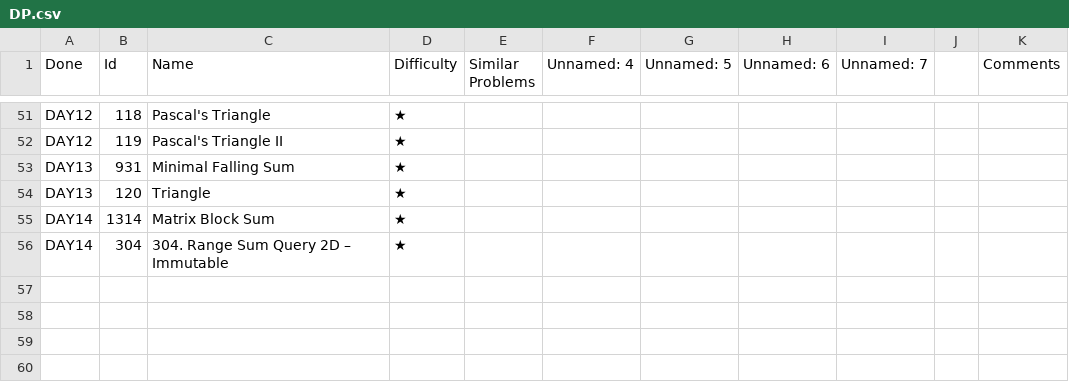
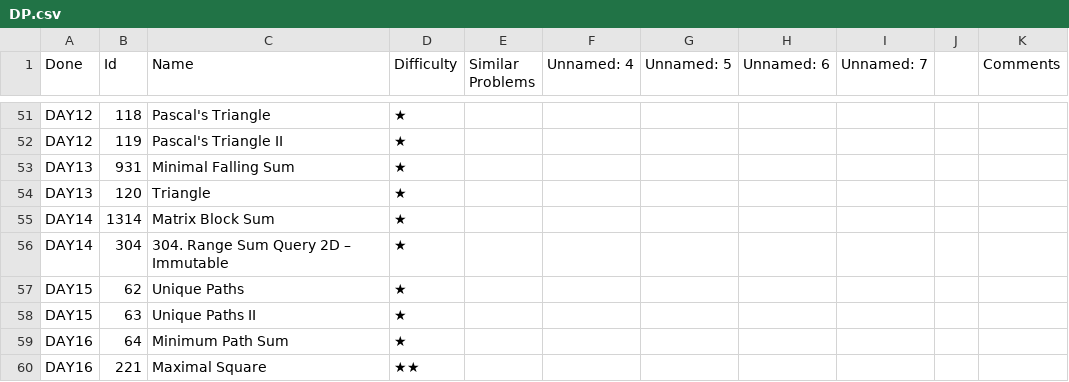
Before and after one commit to letaoZ/shua, a CSV file: DP.csv, drawn as a sheet; only a part is shown, gaps mark what is left out.

```diff
--- a/DP.csv
+++ b/DP.csv
@@ -61 +61,5 @@ DAY14,1314,Matrix Block Sum,★,,,,,,,
 DAY14,304,304. Range Sum Query 2D – Immutable,★,,,,,,,
+DAY15,62,Unique Paths,★,,,,,,,
+DAY15,63,Unique Paths II,★,,,,,,,
+DAY16,64,Minimum Path Sum,★,,,,,,,
+DAY16,221,Maximal Square,★★,,,,,,,
```
Also changed, not shown: 4 other files.
